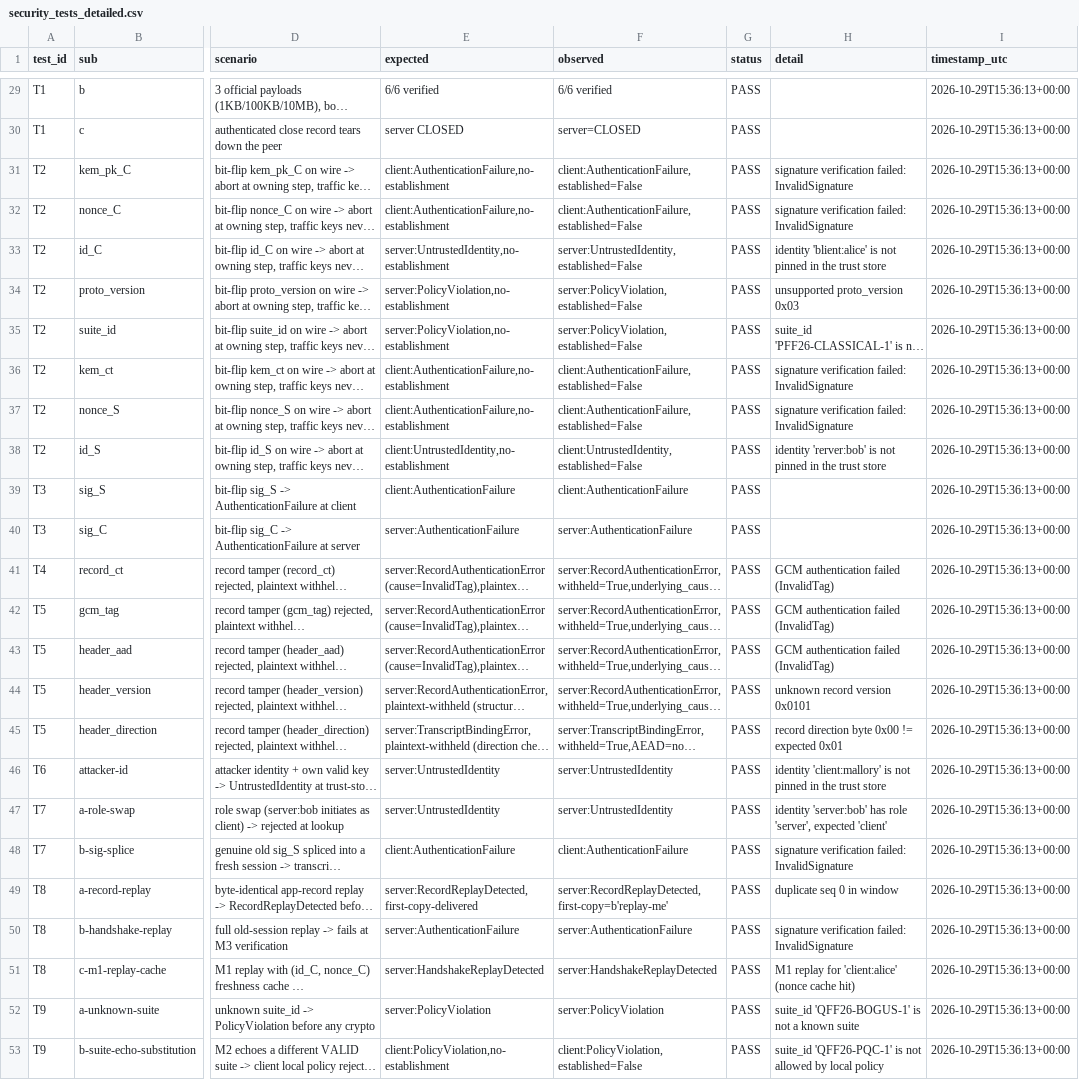
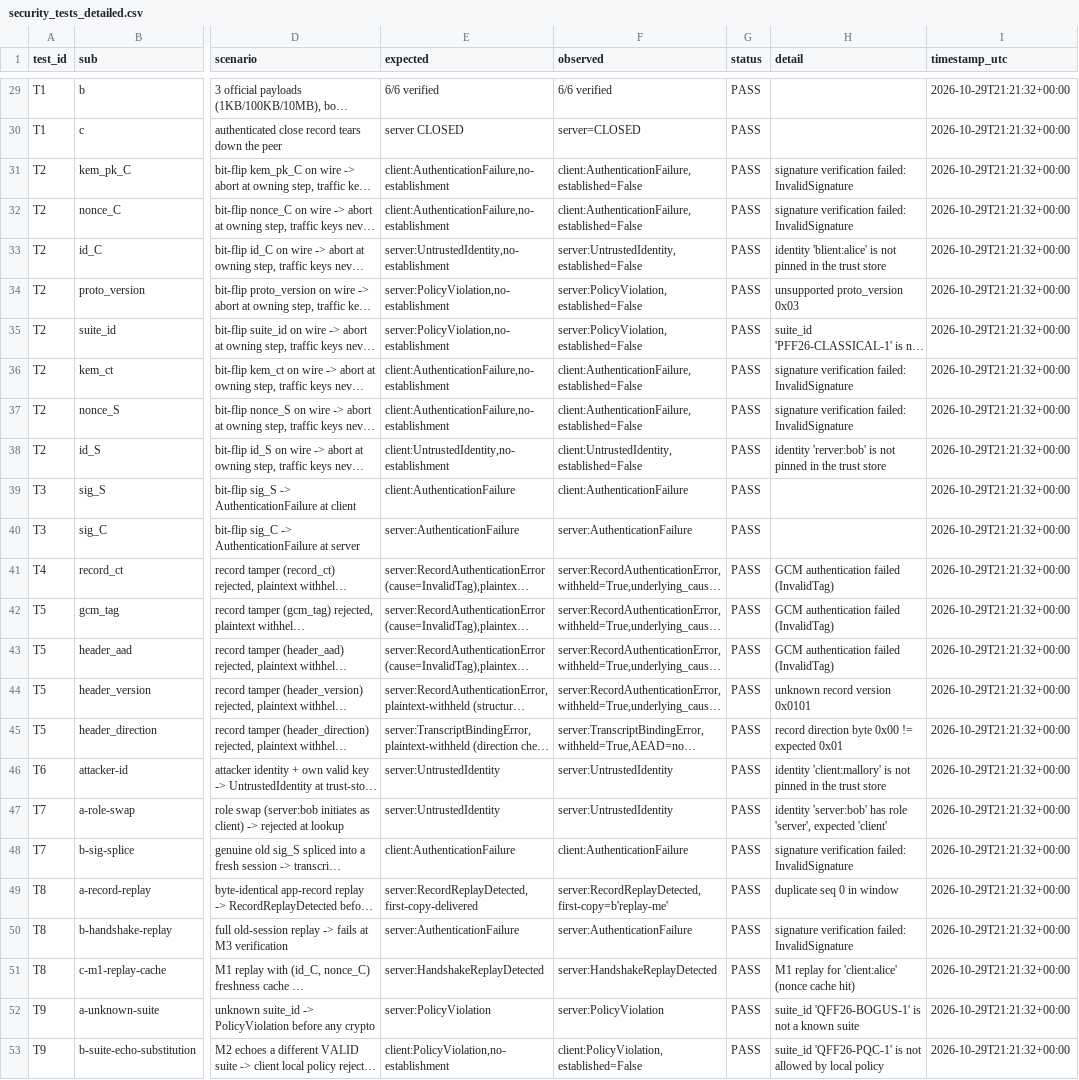
Before and after one commit to Devo982/SRM-Qiskit-FF-PS-P1, a CSV file: results/security_tests_detailed.csv, drawn as a sheet; only a part is shown, gaps mark what is left out; long unchanged cells end in …; the diff covers the shown part only; the diff names each change by its address in the sheet, - before the commit and + after, or states it on an @@ line.

```diff
--- a/results/security_tests_detailed.csv
+++ b/results/security_tests_detailed.csv
-I29:I53 (timestamp_utc): 2026-10-29T15:36:13+00:00
+I29:I53 (timestamp_utc): 2026-10-29T21:21:32+00:00
```
Also changed, not shown: 27 edited cells elsewhere in this file, results/tables/bench_handshake.csv, results/tables/bench_payload.csv, 26 other files.
